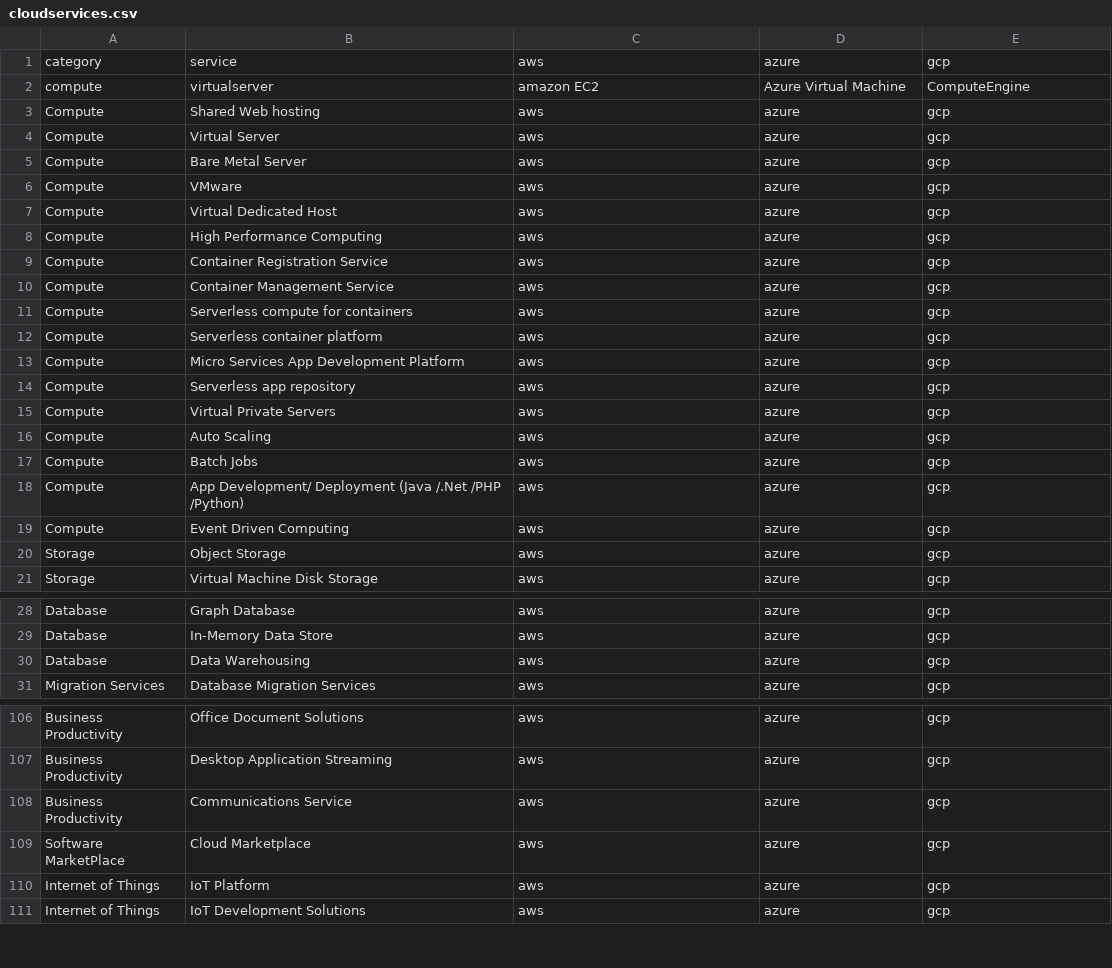
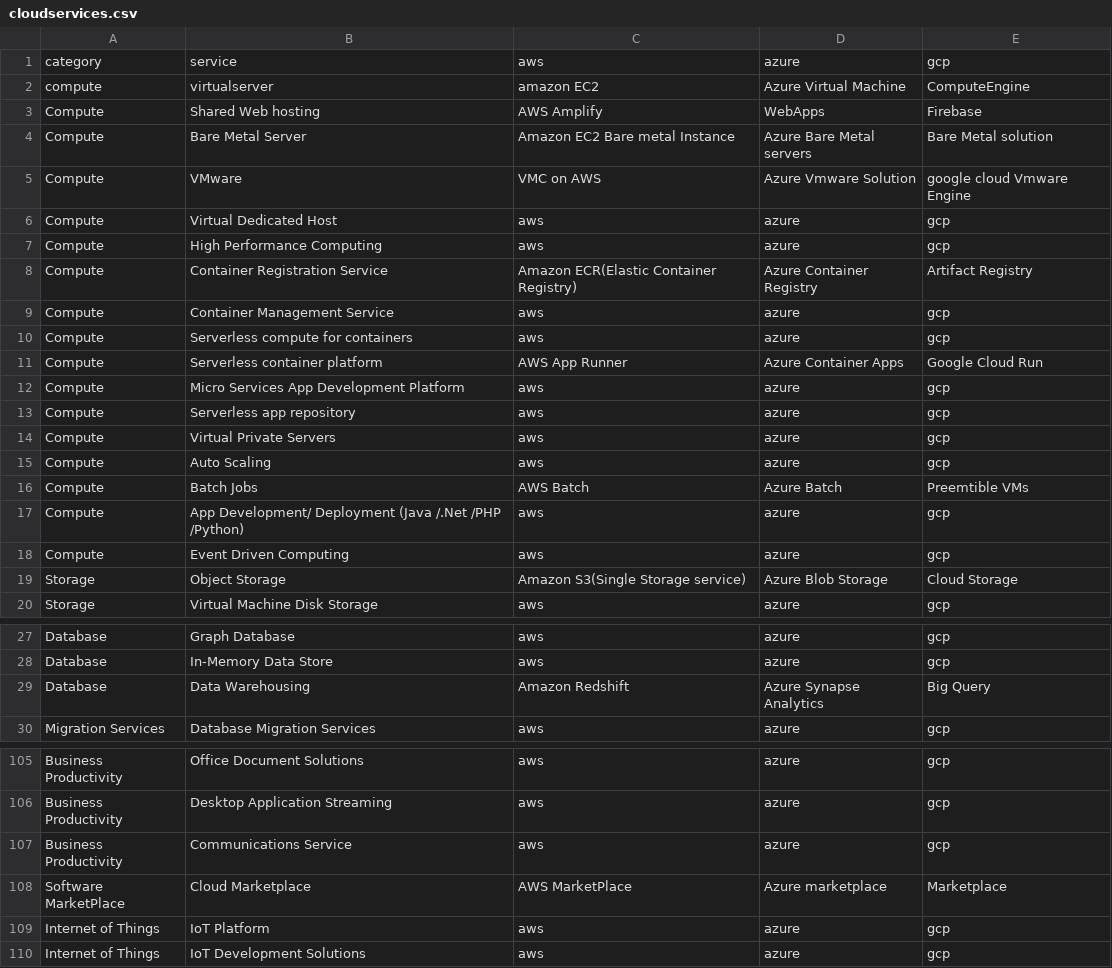
Before and after one commit to ag143/Json, a CSV file: cloud/cloudservices.csv, drawn as a sheet; only a part is shown, gaps mark what is left out; the diff covers the shown part only.

Commit message:
Update cloudservices.csv

```diff
--- a/cloud/cloudservices.csv
+++ b/cloud/cloudservices.csv
@@ -2,12 +2,11 @@ category,service,aws,azure,gcp
 compute,virtualserver,amazon EC2,Azure Virtual Machine,ComputeEngine
-Compute,Shared Web hosting,aws,azure,gcp
-Compute,Virtual Server,aws,azure,gcp
-Compute,Bare Metal Server,aws,azure,gcp
-Compute,VMware,aws,azure,gcp
+Compute,Shared Web hosting,AWS Amplify,WebApps,Firebase
+Compute,Bare Metal Server,Amazon EC2 Bare metal Instance,Azure Bare Metal servers,Bare Metal solution
+Compute,VMware,VMC on AWS,Azure Vmware Solution,google cloud Vmware Engine
 Compute,Virtual Dedicated Host,aws,azure,gcp
 Compute,High Performance Computing,aws,azure,gcp
-Compute,Container Registration Service,aws,azure,gcp
+Compute,Container Registration Service,Amazon ECR(Elastic Container Registry),Azure Container Registry,Artifact Registry
 Compute,Container Management Service,aws,azure,gcp
 Compute,Serverless compute for containers,aws,azure,gcp
-Compute,Serverless container platform,aws,azure,gcp
+Compute,Serverless container platform,AWS App Runner,Azure Container Apps,Google Cloud Run
 Compute,Micro Services App Development Platform,aws,azure,gcp
@@ -16,6 +15,6 @@ Compute,Virtual Private Servers,aws,azure,gcp
 Compute,Auto Scaling,aws,azure,gcp
-Compute,Batch Jobs,aws,azure,gcp
+Compute,Batch Jobs,AWS Batch,Azure Batch,Preemtible VMs
 Compute,App Development/ Deployment (Java /.Net /PHP /Python),aws,azure,gcp
 Compute,Event Driven Computing,aws,azure,gcp
-Storage,Object Storage,aws,azure,gcp
+Storage,Object Storage,Amazon S3(Single Storage service),Azure Blob Storage,Cloud Storage
 Storage,Virtual Machine Disk Storage,aws,azure,gcp
@@ -29,3 +28,3 @@ Database,Graph Database,aws,azure,gcp
 Database,In-Memory Data Store,aws,azure,gcp
-Database,Data Warehousing,aws,azure,gcp
+Database,Data Warehousing,Amazon Redshift,Azure Synapse Analytics,Big Query
 Migration Services,Database Migration Services,aws,azure,gcp
@@ -108,3 +107,3 @@ Business Productivity,Desktop Application Streaming,aws,azure,gcp
 Business Productivity,Communications Service,aws,azure,gcp
-Software MarketPlace,Cloud Marketplace,aws,azure,gcp
+Software MarketPlace,Cloud Marketplace,AWS MarketPlace,Azure marketplace,Marketplace
 Internet of Things,IoT Platform,aws,azure,gcp
```
Also changed, not shown: 54 edited cells elsewhere in this file.
